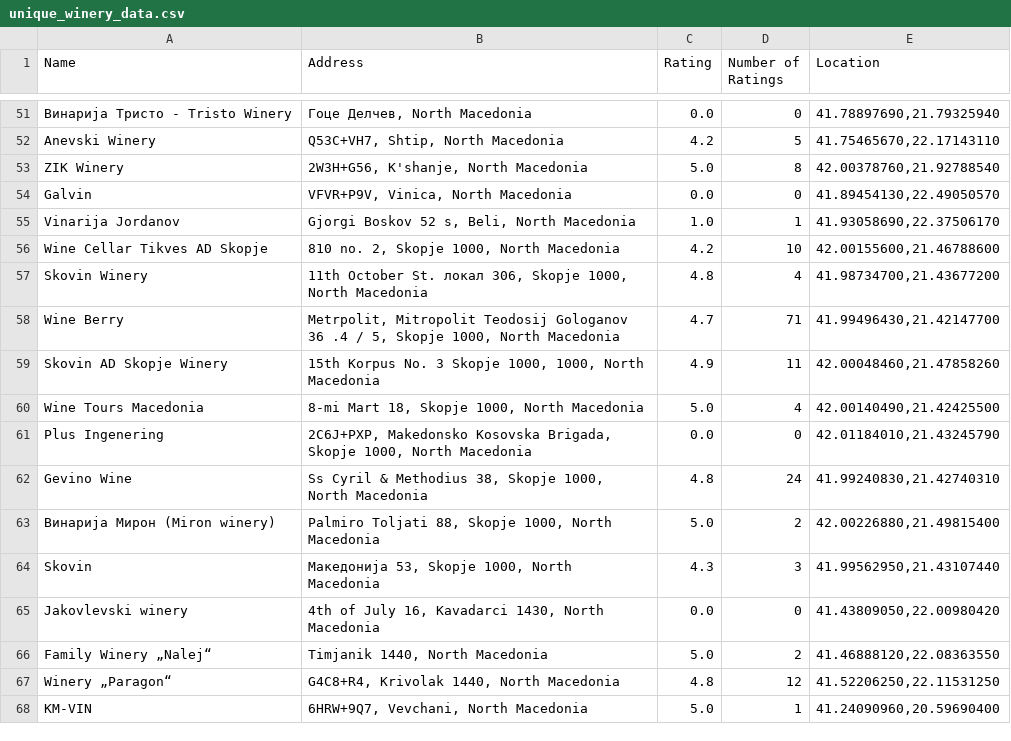
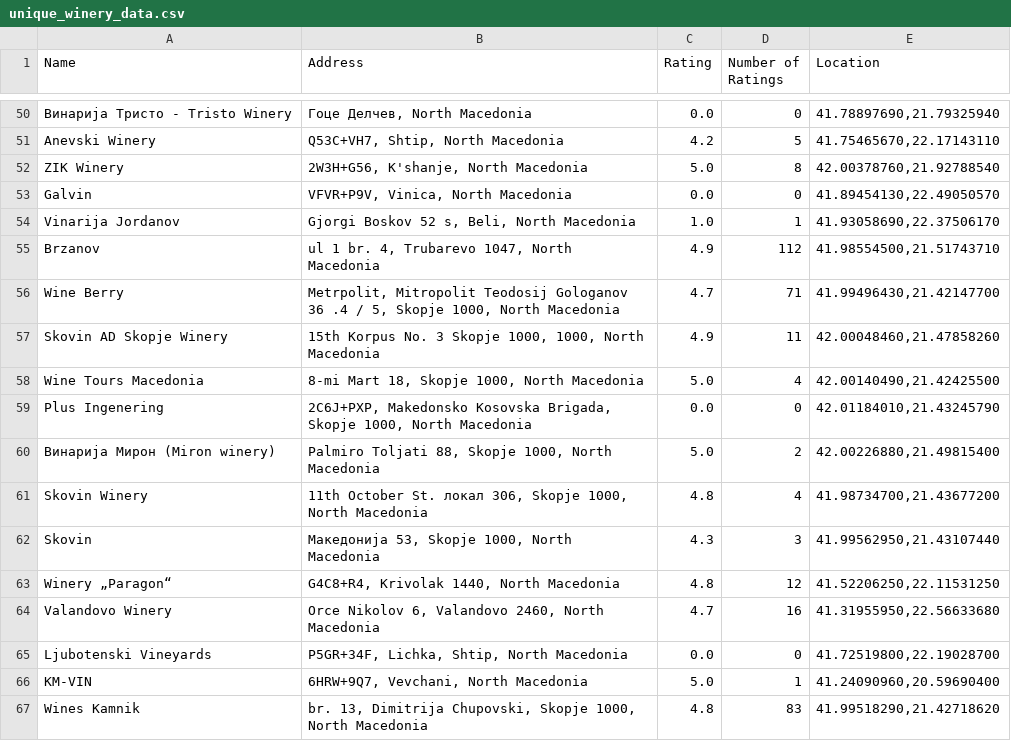
Before and after one commit to VinoFindMK/Domashna-2, a CSV file: unique_winery_data.csv, drawn as a sheet; only a part is shown, gaps mark what is left out; the diff covers the shown part only.

```diff
--- a/unique_winery_data.csv
+++ b/unique_winery_data.csv
@@ -55,4 +54,3 @@ Name, Address, Rating, Number of Ratings, Location
 "Vinarija Jordanov","Gjorgi Boskov 52 s, Beli, North Macedonia","1.0","1","41.93058690,22.37506170"
-"Wine Cellar Tikves AD Skopje","810 no. 2, Skopje 1000, North Macedonia","4.2","10","42.00155600,21.46788600"
-"Skovin Winery","11th October St. локал 306, Skopje 1000, North Macedonia","4.8","4","41.98734700,21.43677200"
+"Brzanov","ul 1 br. 4, Trubarevo 1047, North Macedonia","4.9","112","41.98554500,21.51743710"
 "Wine Berry","Metrpolit, Mitropolit Teodosij Gologanov 36 .4 / 5, Skopje 1000, North Macedonia","4.7","71","41.99496430,21.42147700"
@@ -61,8 +59,9 @@ Name, Address, Rating, Number of Ratings, Location
 "Plus Ingenering","2C6J+PXP, Makedonsko Kosovska Brigada, Skopje 1000, North Macedonia","0.0","0","42.01184010,21.43245790"
-"Gevino Wine","Ss Cyril & Methodius 38, Skopje 1000, North Macedonia","4.8","24","41.99240830,21.42740310"
 "Винарија Мирон (Miron winery)","Palmiro Toljati 88, Skopje 1000, North Macedonia","5.0","2","42.00226880,21.49815400"
+"Skovin Winery","11th October St. локал 306, Skopje 1000, North Macedonia","4.8","4","41.98734700,21.43677200"
 "Skovin","Македонија 53, Skopje 1000, North Macedonia","4.3","3","41.99562950,21.43107440"
-"Jakovlevski winery","4th of July 16, Kavadarci 1430, North Macedonia","0.0","0","41.43809050,22.00980420"
-"Family Winery „Nalej“","Timjanik 1440, North Macedonia","5.0","2","41.46888120,22.08363550"
 "Winery „Paragon“","G4C8+R4, Krivolak 1440, North Macedonia","4.8","12","41.52206250,22.11531250"
+"Valandovo Winery","Orce Nikolov 6, Valandovo 2460, North Macedonia","4.7","16","41.31955950,22.56633680"
+"Ljubotenski Vineyards","P5GR+34F, Lichka, Shtip, North Macedonia","0.0","0","41.72519800,22.19028700"
 "KM-VIN","6HRW+9Q7, Vevchani, North Macedonia","5.0","1","41.24090960,20.59690400"
+"Wines Kamnik","br. 13, Dimitrija Chupovski, Skopje 1000, North Macedonia","4.8","83","41.99518290,21.42718620"
```
Also changed, not shown: 1 removed row and 11 moved rows elsewhere in this file, all_winery_data.csv, 4 other files.
